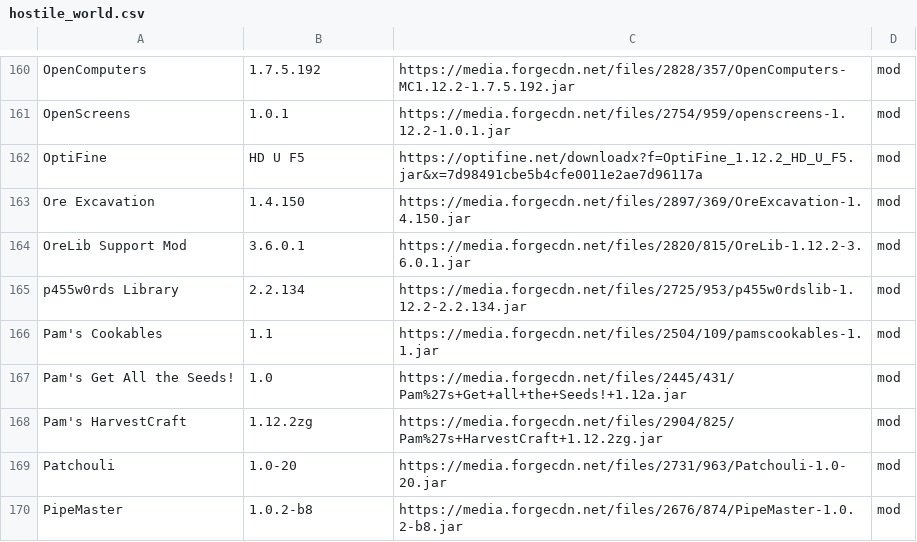
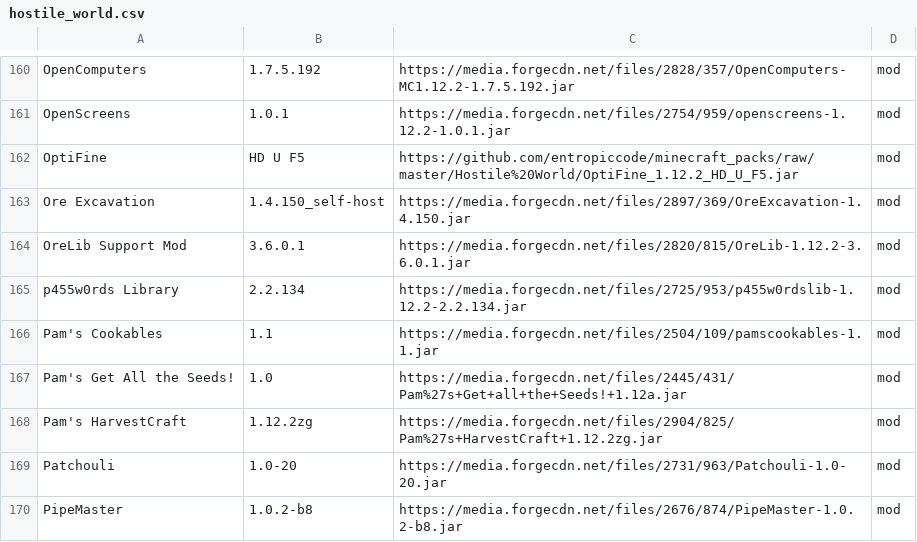
Before and after one commit to entropiccode/minecraft_packs, a CSV file: Hostile World/hostile_world.csv, drawn as a sheet; only a part is shown, gaps mark what is left out.

Commit message:
Fixing optifine location.

```diff
--- a/Hostile World/hostile_world.csv
+++ b/Hostile World/hostile_world.csv
@@ -161,4 +161,4 @@ OpenComputers,1.7.5.192,https://media.forgecdn.net/files/2828/357/OpenComputers-
 OpenScreens,1.0.1,https://media.forgecdn.net/files/2754/959/openscreens-1.12.2-1.0.1.jar,mod
-OptiFine,HD U F5,https://optifine.net/downloadx?f=OptiFine_1.12.2_HD_U_F5.jar&x=7d98491cbe5b4cfe0011e2ae7d96117a,mod
-Ore Excavation,1.4.150,https://media.forgecdn.net/files/2897/369/OreExcavation-1.4.150.jar,mod
+OptiFine,HD U F5,https://github.com/entropiccode/minecraft_packs/raw/master/Hostile%20World/OptiFine_1.12.2_HD_U_F5.jar,mod
+Ore Excavation,1.4.150_self-host,https://media.forgecdn.net/files/2897/369/OreExcavation-1.4.150.jar,mod
 OreLib Support Mod,3.6.0.1,https://media.forgecdn.net/files/2820/815/OreLib-1.12.2-3.6.0.1.jar,mod
```
